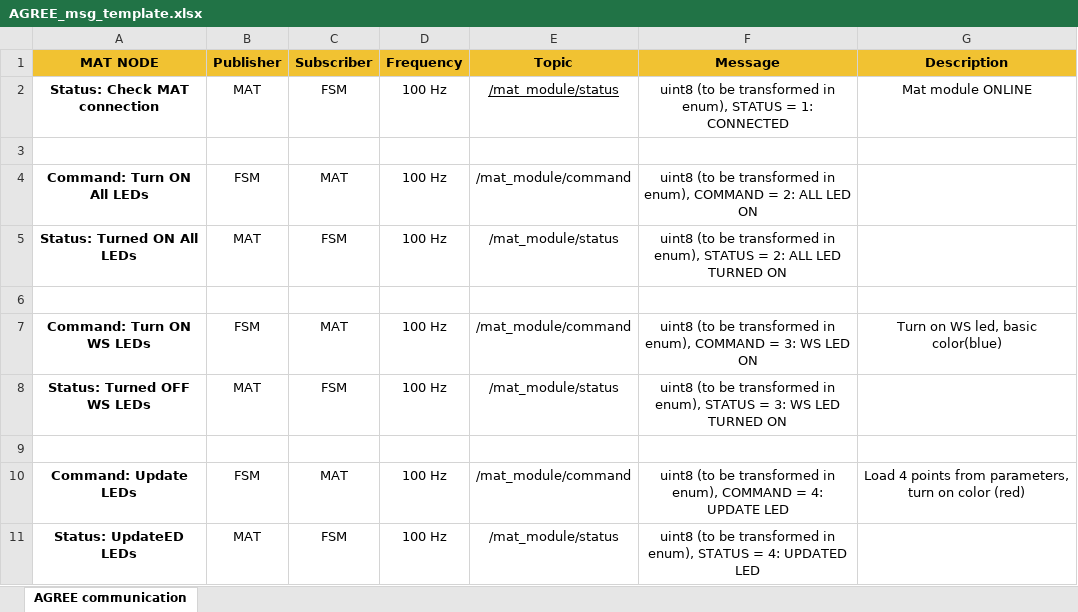
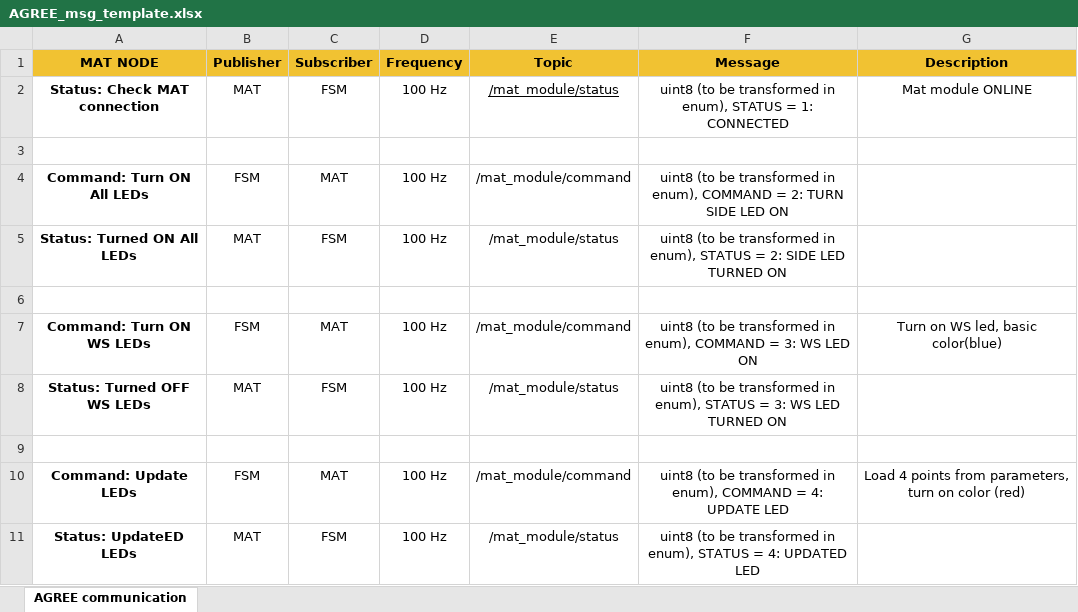
Before and after one commit to stex2005/AGREE-diagrams, an Excel workbook: AGREE_msg_template.xlsx, sheet AGREE communication, drawn as a sheet; only a part is shown; values as stored, in another font and other column widths than the file's, no borders; the diff names each change by its address in the sheet, - before the commit and + after, or states it on an @@ line.

Commit message:
update mat 2

```diff
--- a/AGREE_msg_template.xlsx (sheet AGREE communication)
+++ b/AGREE_msg_template.xlsx (sheet AGREE communication)
-F4: …= 2: ALL LED ON
+F4: …= 2: TURN SIDE LED ON
-F5: …= 2: ALL LED TURNED…
+F5: …= 2: SIDE LED TURNED…
```
